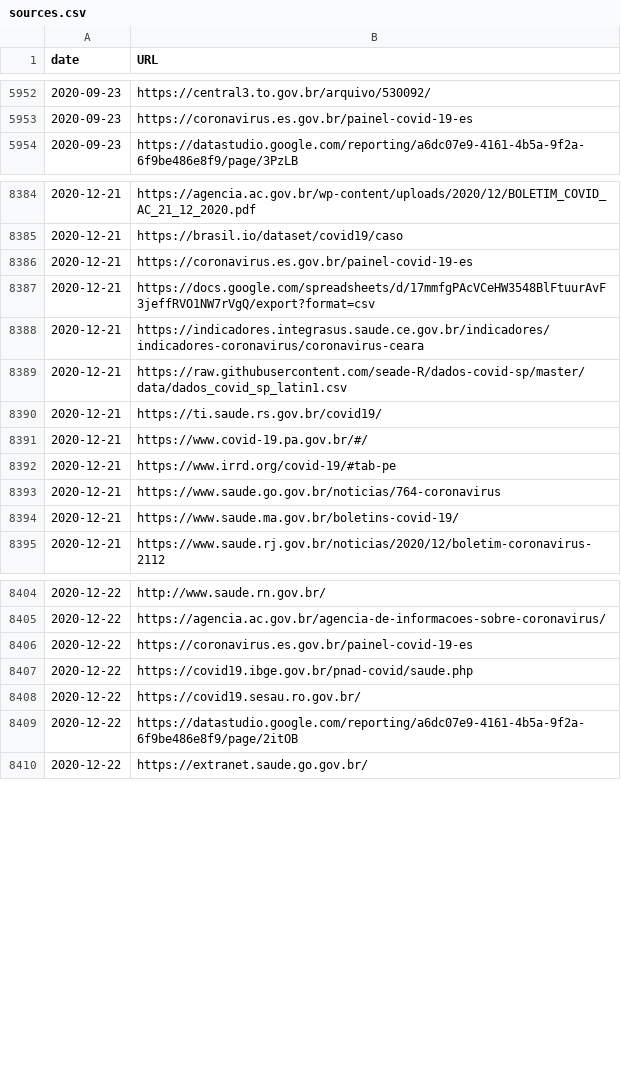
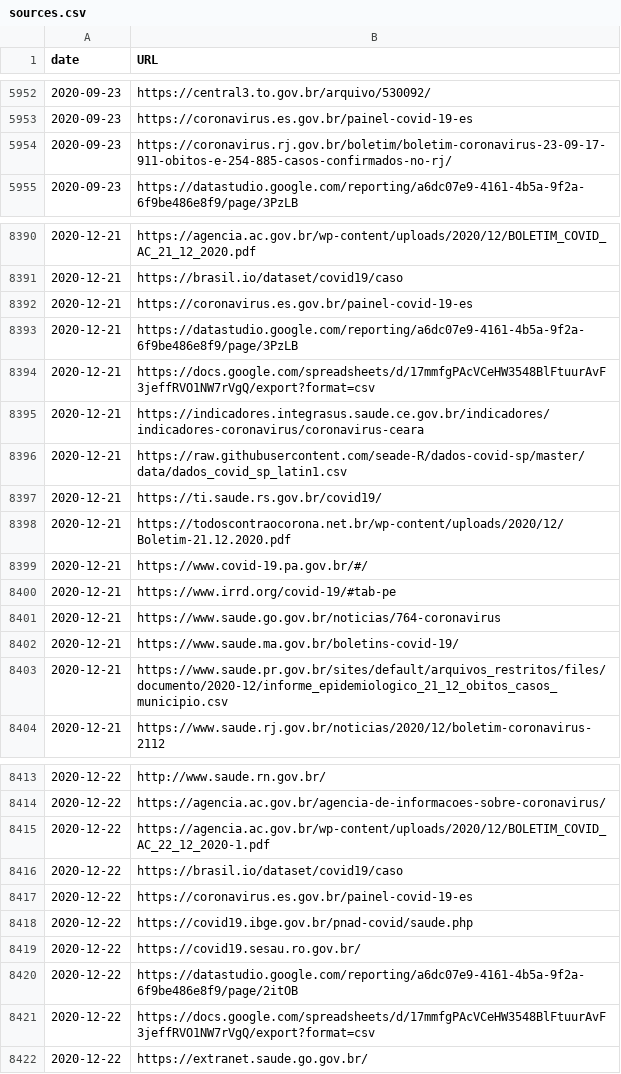
Before and after one commit to wcota/covid19br, a CSV file: sources.csv, drawn as a sheet; only a part is shown, gaps mark what is left out; the diff covers the shown part only; the diff names each change by its address in the sheet, - before the commit and + after, or states it on an @@ line.

```diff
--- a/sources.csv
+++ b/sources.csv
+row 5954: 2020-09-23 | https://coronavirus.rj.gov.br/boletim/boletim-coronavirus-23-09-17-911-obitos-e-254-885-casos-confirmados-no-rj/
+row 8393: 2020-12-21 | https://datastudio.google.com/reporting/a6dc07e9-4161-4b5a-9f2a-6f9be486e8f9/page/3PzLB
+row 8398: 2020-12-21 | https://todoscontraocorona.net.br/wp-content/uploads/2020/12/Boletim-21.12.2020.pdf
+row 8403: 2020-12-21 | https://www.saude.pr.gov.br/sites/default/arquivos_restritos/files/documento/2020-12/informe_epidemiologico_21_12_obitos_casos_municipio.csv
+row 8415: 2020-12-22 | https://agencia.ac.gov.br/wp-content/uploads/2020/12/BOLETIM_COVID_AC_22_12_2020-1.pdf
+row 8416: 2020-12-22 | https://brasil.io/dataset/covid19/caso
+row 8421: 2020-12-22 | https://docs.google.com/spreadsheets/d/17mmfgPAcVCeHW3548BlFtuurAvF3jeffRVO1NW7rVgQ/export?format=csv
```
Also changed, not shown: 5 added rows elsewhere in this file, _tests_meta.csv, cases-brazil-cities.csv, 4 other files.
